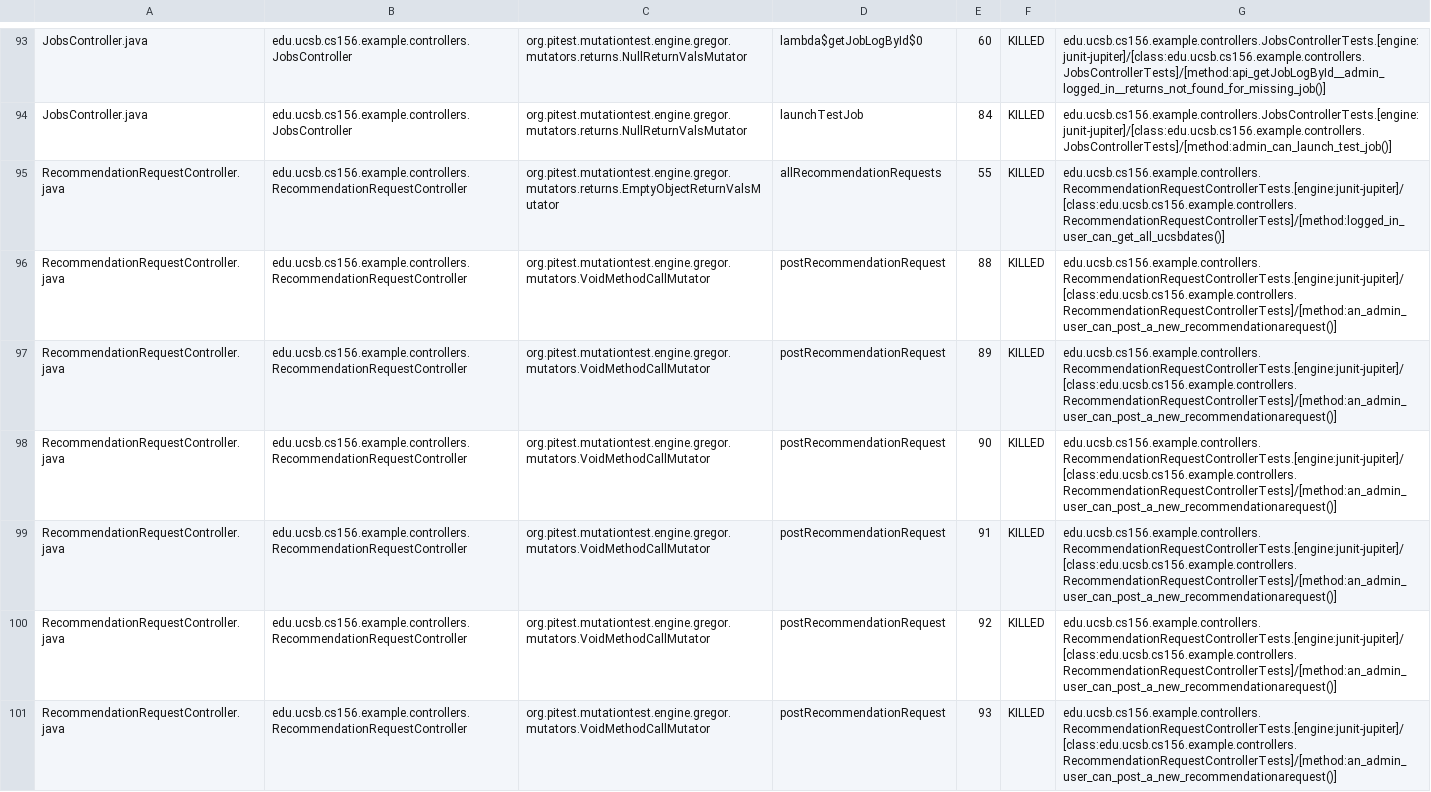
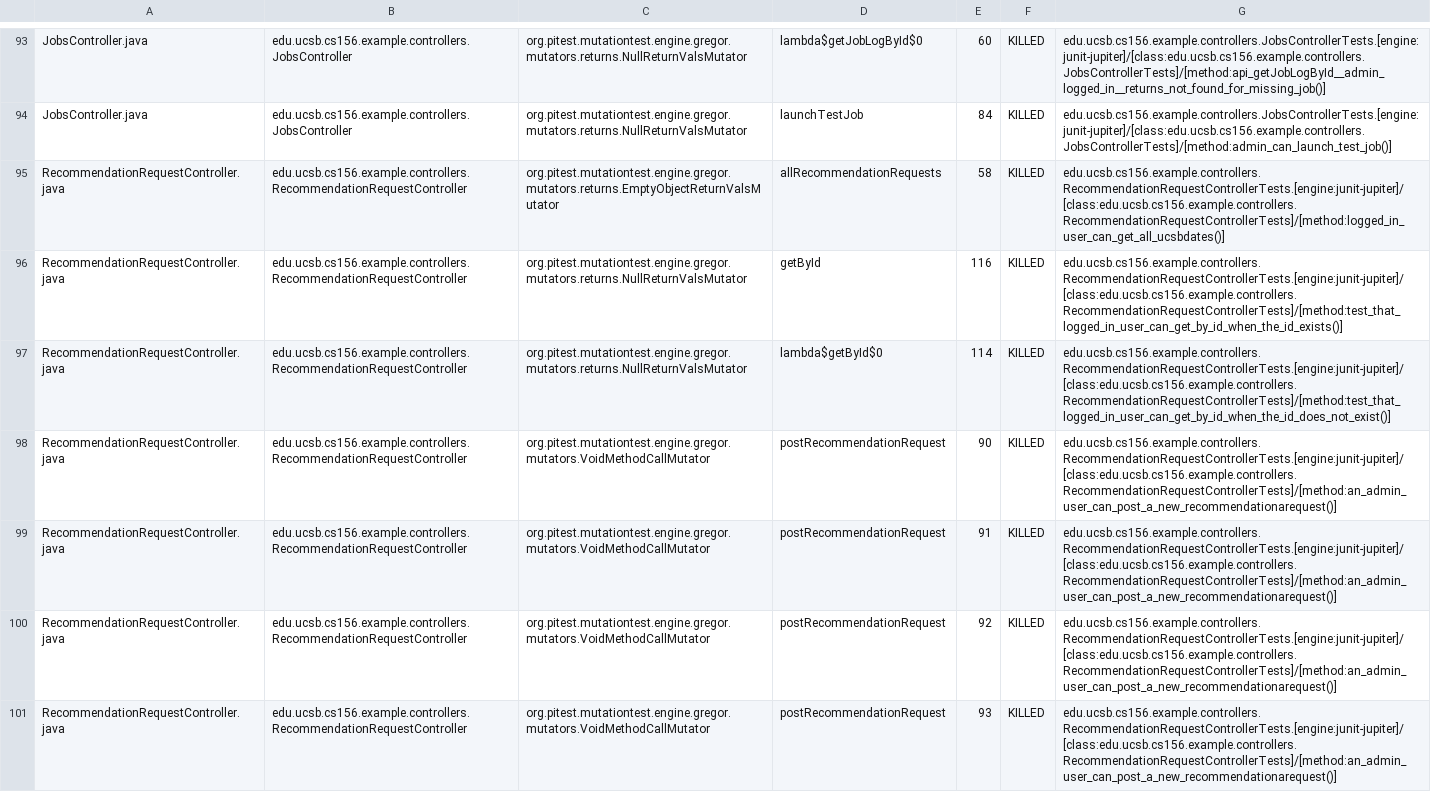
Before and after one commit to ucsb-cs156-s25/team01-s25-07, a CSV file: pitest/mutations.csv, drawn as a sheet; only a part is shown, gaps mark what is left out; the diff covers the shown part only.

Commit message:
Deploying to gh-pages from @ ucsb-cs156-s25/team01-s25-07@478aba5dbe58023118474763af4ee1b35a4c2f9b 🚀

```diff
--- a/pitest/mutations.csv
+++ b/pitest/mutations.csv
@@ -94,5 +94,5 @@ JobsController.java,edu.ucsb.cs156.example.controllers.JobsController,org.pitest
 JobsController.java,edu.ucsb.cs156.example.controllers.JobsController,org.pitest.mutationtest.engine.gregor.mutators.returns.NullReturnValsMutator,launchTestJob,84,KILLED,edu.ucsb.cs156.example.controllers.JobsControllerTests.[engine:junit-jupiter]/[class:edu.ucsb.cs156.example.controllers.JobsControllerTests]/[method:admin_can_launch_test_job()]
-RecommendationRequestController.java,edu.ucsb.cs156.example.controllers.RecommendationRequestController,org.pitest.mutationtest.engine.gregor.mutators.returns.EmptyObjectReturnValsMutator,allRecommendationRequests,55,KILLED,edu.ucsb.cs156.example.controllers.RecommendationRequestControllerTests.[engine:junit-jupiter]/[class:edu.ucsb.cs156.example.controllers.RecommendationRequestControllerTests]/[method:logged_in_user_can_get_all_ucsbdates()]
-RecommendationRequestController.java,edu.ucsb.cs156.example.controllers.RecommendationRequestController,org.pitest.mutationtest.engine.gregor.mutators.VoidMethodCallMutator,postRecommendationRequest,88,KILLED,edu.ucsb.cs156.example.controllers.RecommendationRequestControllerTests.[engine:junit-jupiter]/[class:edu.ucsb.cs156.example.controllers.RecommendationRequestControllerTests]/[method:an_admin_user_can_post_a_new_recommendationarequest()]
-RecommendationRequestController.java,edu.ucsb.cs156.example.controllers.RecommendationRequestController,org.pitest.mutationtest.engine.gregor.mutators.VoidMethodCallMutator,postRecommendationRequest,89,KILLED,edu.ucsb.cs156.example.controllers.RecommendationRequestControllerTests.[engine:junit-jupiter]/[class:edu.ucsb.cs156.example.controllers.RecommendationRequestControllerTests]/[method:an_admin_user_can_post_a_new_recommendationarequest()]
+RecommendationRequestController.java,edu.ucsb.cs156.example.controllers.RecommendationRequestController,org.pitest.mutationtest.engine.gregor.mutators.returns.EmptyObjectReturnValsMutator,allRecommendationRequests,58,KILLED,edu.ucsb.cs156.example.controllers.RecommendationRequestControllerTests.[engine:junit-jupiter]/[class:edu.ucsb.cs156.example.controllers.RecommendationRequestControllerTests]/[method:logged_in_user_can_get_all_ucsbdates()]
+RecommendationRequestController.java,edu.ucsb.cs156.example.controllers.RecommendationRequestController,org.pitest.mutationtest.engine.gregor.mutators.returns.NullReturnValsMutator,getById,116,KILLED,edu.ucsb.cs156.example.controllers.RecommendationRequestControllerTests.[engine:junit-jupiter]/[class:edu.ucsb.cs156.example.controllers.RecommendationRequestControllerTests]/[method:test_that_logged_in_user_can_get_by_id_when_the_id_exists()]
+RecommendationRequestController.java,edu.ucsb.cs156.example.controllers.RecommendationRequestController,org.pitest.mutationtest.engine.gregor.mutators.returns.NullReturnValsMutator,lambda$getById$0,114,KILLED,edu.ucsb.cs156.example.controllers.RecommendationRequestControllerTests.[engine:junit-jupiter]/[class:edu.ucsb.cs156.example.controllers.RecommendationRequestControllerTests]/[method:test_that_logged_in_user_can_get_by_id_when_the_id_does_not_exist()]
 RecommendationRequestController.java,edu.ucsb.cs156.example.controllers.RecommendationRequestController,org.pitest.mutationtest.engine.gregor.mutators.VoidMethodCallMutator,postRecommendationRequest,90,KILLED,edu.ucsb.cs156.example.controllers.RecommendationRequestControllerTests.[engine:junit-jupiter]/[class:edu.ucsb.cs156.example.controllers.RecommendationRequestControllerTests]/[method:an_admin_user_can_post_a_new_recommendationarequest()]
```
Also changed, not shown: 2 added rows and 2 edited cells elsewhere in this file, 22 other files.
